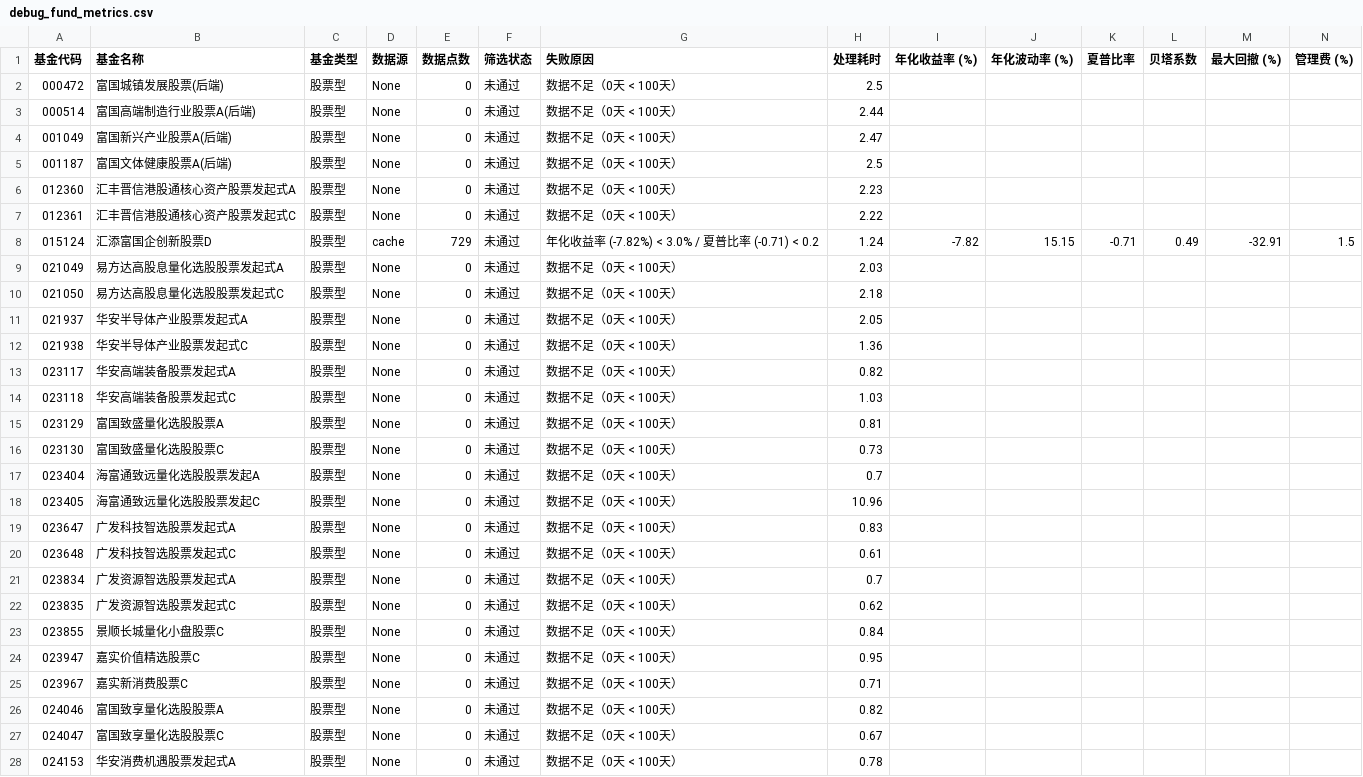
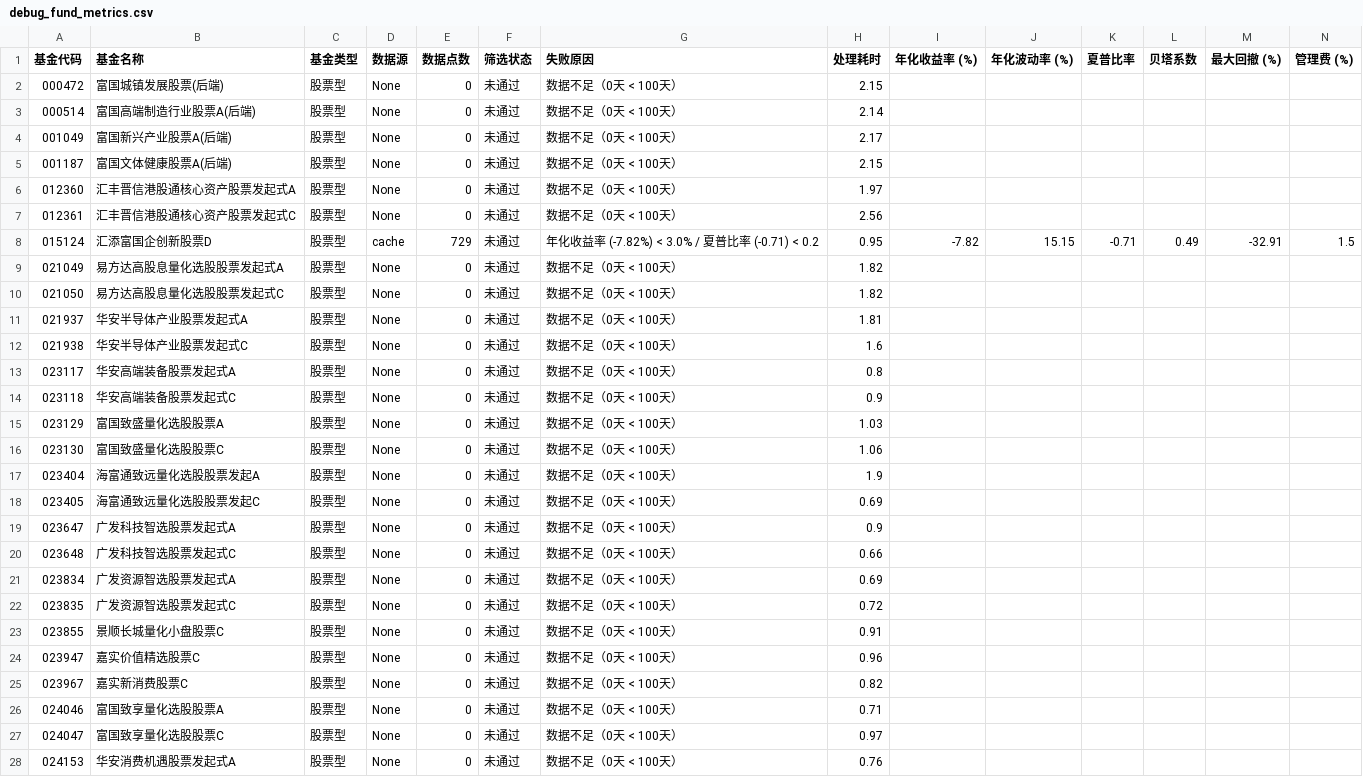
Before and after one commit to qjlxg/port, a CSV file: debug_fund_metrics.csv, drawn as a sheet; only a part is shown; the diff covers the shown part only.

```diff
--- a/debug_fund_metrics.csv
+++ b/debug_fund_metrics.csv
@@ -1,28 +1,28 @@
 基金代码,基金名称,基金类型,数据源,数据点数,筛选状态,失败原因,处理耗时,年化收益率 (%),年化波动率 (%),夏普比率,贝塔系数,最大回撤 (%),管理费 (%)
-000472,富国城镇发展股票(后端),股票型,None,0,未通过,数据不足（0天 < 100天）,2.5,,,,,,
-000514,富国高端制造行业股票A(后端),股票型,None,0,未通过,数据不足（0天 < 100天）,2.44,,,,,,
-001049,富国新兴产业股票A(后端),股票型,None,0,未通过,数据不足（0天 < 100天）,2.47,,,,,,
-001187,富国文体健康股票A(后端),股票型,None,0,未通过,数据不足（0天 < 100天）,2.5,,,,,,
-012360,汇丰晋信港股通核心资产股票发起式A,股票型,None,0,未通过,数据不足（0天 < 100天）,2.23,,,,,,
-012361,汇丰晋信港股通核心资产股票发起式C,股票型,None,0,未通过,数据不足（0天 < 100天）,2.22,,,,,,
-015124,汇添富国企创新股票D,股票型,cache,729,未通过,年化收益率 (-7.82%) < 3.0% / 夏普比率 (-0.71) < 0.2,1.24,-7.82,15.15,-0.71,0.49,-32.91,1.5
-021049,易方达高股息量化选股股票发起式A,股票型,None,0,未通过,数据不足（0天 < 100天）,2.03,,,,,,
-021050,易方达高股息量化选股股票发起式C,股票型,None,0,未通过,数据不足（0天 < 100天）,2.18,,,,,,
-021937,华安半导体产业股票发起式A,股票型,None,0,未通过,数据不足（0天 < 100天）,2.05,,,,,,
-021938,华安半导体产业股票发起式C,股票型,None,0,未通过,数据不足（0天 < 100天）,1.36,,,,,,
-023117,华安高端装备股票发起式A,股票型,None,0,未通过,数据不足（0天 < 100天）,0.82,,,,,,
-023118,华安高端装备股票发起式C,股票型,None,0,未通过,数据不足（0天 < 100天）,1.03,,,,,,
-023129,富国致盛量化选股股票A,股票型,None,0,未通过,数据不足（0天 < 100天）,0.81,,,,,,
-023130,富国致盛量化选股股票C,股票型,None,0,未通过,数据不足（0天 < 100天）,0.73,,,,,,
-023404,海富通致远量化选股股票发起A,股票型,None,0,未通过,数据不足（0天 < 100天）,0.7,,,,,,
-023405,海富通致远量化选股股票发起C,股票型,None,0,未通过,数据不足（0天 < 100天）,10.96,,,,,,
-023647,广发科技智选股票发起式A,股票型,None,0,未通过,数据不足（0天 < 100天）,0.83,,,,,,
-023648,广发科技智选股票发起式C,股票型,None,0,未通过,数据不足（0天 < 100天）,0.61,,,,,,
-023834,广发资源智选股票发起式A,股票型,None,0,未通过,数据不足（0天 < 100天）,0.7,,,,,,
-023835,广发资源智选股票发起式C,股票型,None,0,未通过,数据不足（0天 < 100天）,0.62,,,,,,
-023855,景顺长城量化小盘股票C,股票型,None,0,未通过,数据不足（0天 < 100天）,0.84,,,,,,
-023947,嘉实价值精选股票C,股票型,None,0,未通过,数据不足（0天 < 100天）,0.95,,,,,,
-023967,嘉实新消费股票C,股票型,None,0,未通过,数据不足（0天 < 100天）,0.71,,,,,,
-024046,富国致享量化选股股票A,股票型,None,0,未通过,数据不足（0天 < 100天）,0.82,,,,,,
-024047,富国致享量化选股股票C,股票型,None,0,未通过,数据不足（0天 < 100天）,0.67,,,,,,
-024153,华安消费机遇股票发起式A,股票型,None,0,未通过,数据不足（0天 < 100天）,0.78,,,,,,
+000472,富国城镇发展股票(后端),股票型,None,0,未通过,数据不足（0天 < 100天）,2.15,,,,,,
+000514,富国高端制造行业股票A(后端),股票型,None,0,未通过,数据不足（0天 < 100天）,2.14,,,,,,
+001049,富国新兴产业股票A(后端),股票型,None,0,未通过,数据不足（0天 < 100天）,2.17,,,,,,
+001187,富国文体健康股票A(后端),股票型,None,0,未通过,数据不足（0天 < 100天）,2.15,,,,,,
+012360,汇丰晋信港股通核心资产股票发起式A,股票型,None,0,未通过,数据不足（0天 < 100天）,1.97,,,,,,
+012361,汇丰晋信港股通核心资产股票发起式C,股票型,None,0,未通过,数据不足（0天 < 100天）,2.56,,,,,,
+015124,汇添富国企创新股票D,股票型,cache,729,未通过,年化收益率 (-7.82%) < 3.0% / 夏普比率 (-0.71) < 0.2,0.95,-7.82,15.15,-0.71,0.49,-32.91,1.5
+021049,易方达高股息量化选股股票发起式A,股票型,None,0,未通过,数据不足（0天 < 100天）,1.82,,,,,,
+021050,易方达高股息量化选股股票发起式C,股票型,None,0,未通过,数据不足（0天 < 100天）,1.82,,,,,,
+021937,华安半导体产业股票发起式A,股票型,None,0,未通过,数据不足（0天 < 100天）,1.81,,,,,,
+021938,华安半导体产业股票发起式C,股票型,None,0,未通过,数据不足（0天 < 100天）,1.6,,,,,,
+023117,华安高端装备股票发起式A,股票型,None,0,未通过,数据不足（0天 < 100天）,0.8,,,,,,
+023118,华安高端装备股票发起式C,股票型,None,0,未通过,数据不足（0天 < 100天）,0.9,,,,,,
+023129,富国致盛量化选股股票A,股票型,None,0,未通过,数据不足（0天 < 100天）,1.03,,,,,,
+023130,富国致盛量化选股股票C,股票型,None,0,未通过,数据不足（0天 < 100天）,1.06,,,,,,
+023404,海富通致远量化选股股票发起A,股票型,None,0,未通过,数据不足（0天 < 100天）,1.9,,,,,,
+023405,海富通致远量化选股股票发起C,股票型,None,0,未通过,数据不足（0天 < 100天）,0.69,,,,,,
+023647,广发科技智选股票发起式A,股票型,None,0,未通过,数据不足（0天 < 100天）,0.9,,,,,,
+023648,广发科技智选股票发起式C,股票型,None,0,未通过,数据不足（0天 < 100天）,0.66,,,,,,
+023834,广发资源智选股票发起式A,股票型,None,0,未通过,数据不足（0天 < 100天）,0.69,,,,,,
+023835,广发资源智选股票发起式C,股票型,None,0,未通过,数据不足（0天 < 100天）,0.72,,,,,,
+023855,景顺长城量化小盘股票C,股票型,None,0,未通过,数据不足（0天 < 100天）,0.91,,,,,,
+023947,嘉实价值精选股票C,股票型,None,0,未通过,数据不足（0天 < 100天）,0.96,,,,,,
+023967,嘉实新消费股票C,股票型,None,0,未通过,数据不足（0天 < 100天）,0.82,,,,,,
+024046,富国致享量化选股股票A,股票型,None,0,未通过,数据不足（0天 < 100天）,0.71,,,,,,
+024047,富国致享量化选股股票C,股票型,None,0,未通过,数据不足（0天 < 100天）,0.97,,,,,,
+024153,华安消费机遇股票发起式A,股票型,None,0,未通过,数据不足（0天 < 100天）,0.76,,,,,,
```
Also changed, not shown: 26 edited cells elsewhere in this file, 1 other file.
